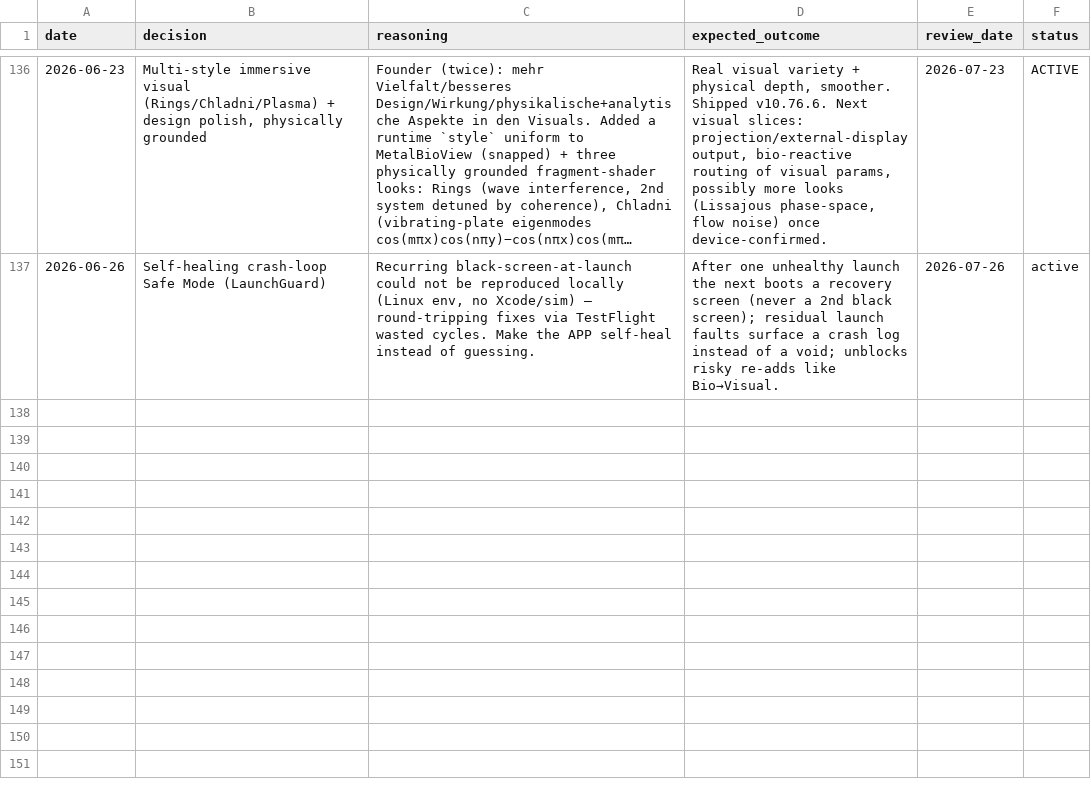
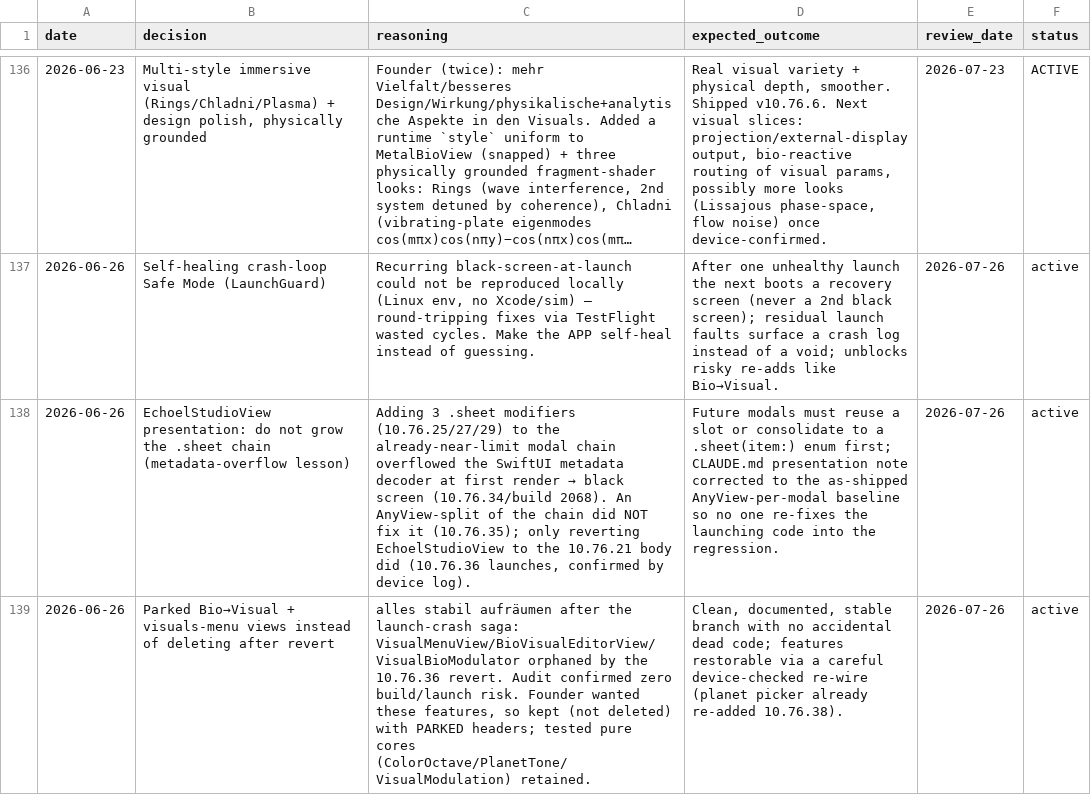
Before and after one commit to vibrationalforce/blab-ios-app, a CSV file: decisions.csv, drawn as a sheet; only a part is shown, gaps mark what is left out; long unchanged cells end in …; the diff names each change by its address in the sheet, - before the commit and + after, or states it on an @@ line.

```diff
--- a/decisions.csv
+++ b/decisions.csv
+row 138: 2026-06-26 | EchoelStudioView presentation: do not grow the .sheet chain (metadata-overflow lesson) | Adding 3 .sheet modifiers (10.76.25/27/29) to the already-near-limit modal chain overflowed the SwiftUI metadata decoder at first render → black screen (10.76.34/build 2068). An AnyView-split of the chain did NOT fix it (10.76.35); only reverting EchoelStudioView to the 10.76.21 body did (10.76.36 launches, confirmed by device log). | Future modals must reuse a slot or consolidate to a .sheet(item:) enum first; CLAUDE.md presentation note corrected to the as-shipped AnyView-per-modal baseline so no one re-fixes the launching code into the regression. | 2026-07-26 | active
+row 139: 2026-06-26 | Parked Bio→Visual + visuals-menu views instead of deleting after revert | alles stabil aufräumen after the launch-crash saga: VisualMenuView/BioVisualEditorView/VisualBioModulator orphaned by the 10.76.36 revert. Audit confirmed zero build/launch risk. Founder wanted these features, so kept (not deleted) with PARKED headers; tested pure cores (ColorOctave/PlanetTone/VisualModulation) retained. | Clean, documented, stable branch with no accidental dead code; features restorable via a careful device-checked re-wire (planet picker already re-added 10.76.38). | 2026-07-26 | active
```
Also changed, not shown: 5 other files.
